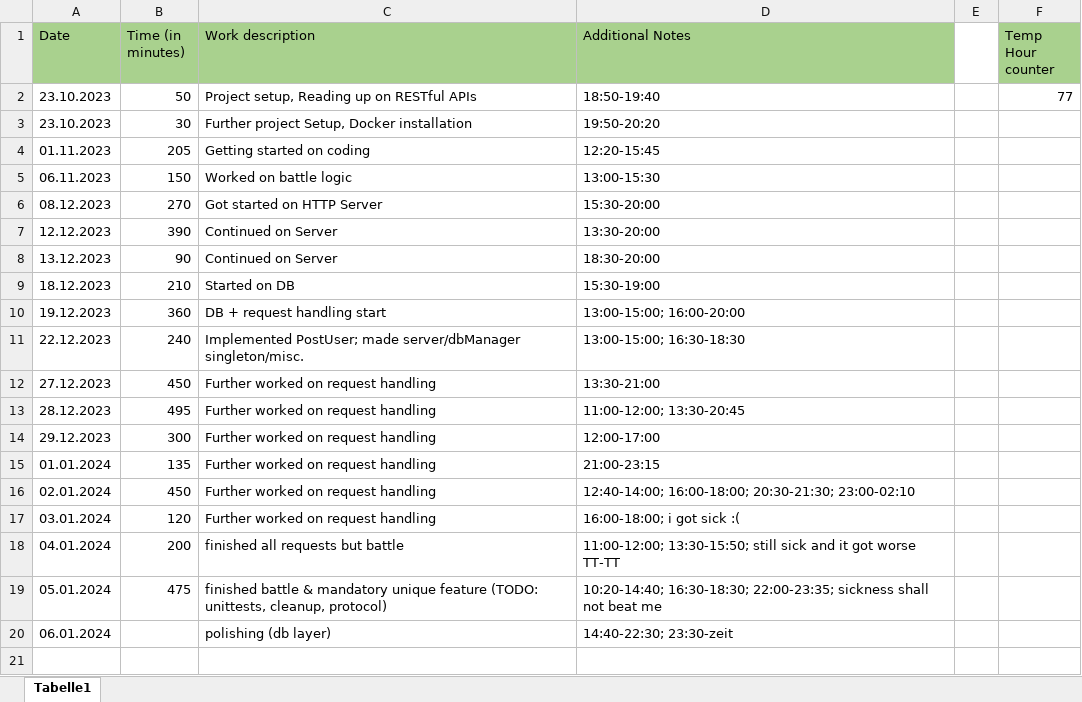
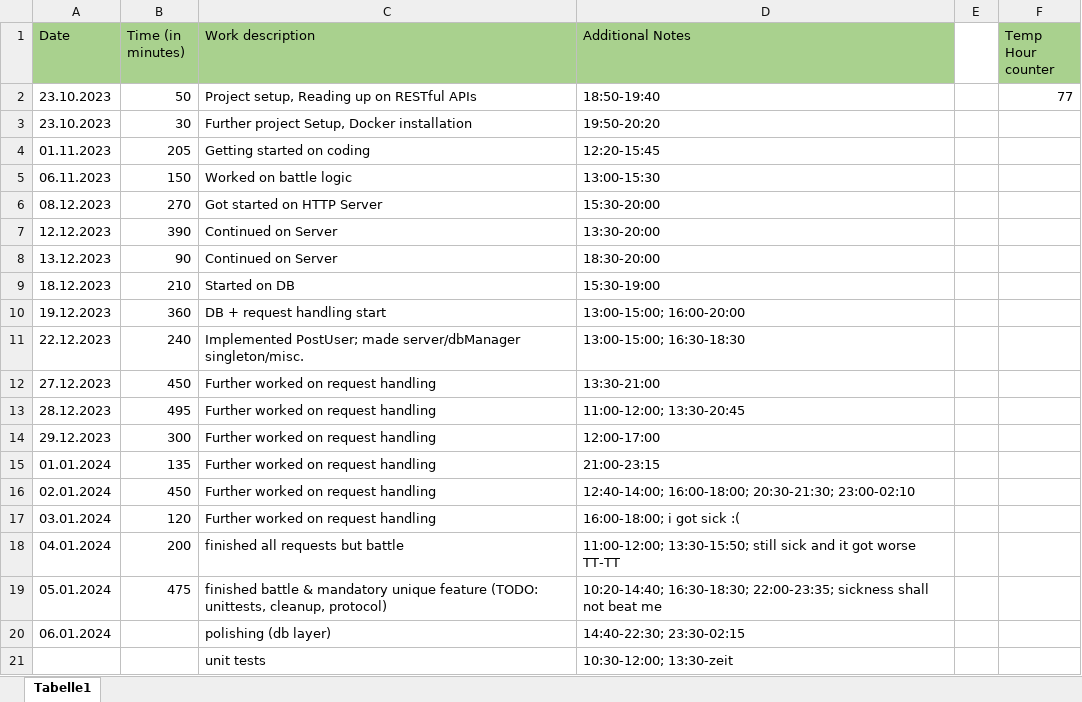
Before and after one commit to ezveee/WS2023-MTCG, an Excel workbook: docs/MTCG_workLog.xlsx, sheet Tabelle1, drawn as a sheet; values as stored, in another font and other column widths than the file's, no borders; the diff names each change by its address in the sheet, - before the commit and + after, or states it on an @@ line.

```diff
--- a/docs/MTCG_workLog.xlsx (sheet Tabelle1)
+++ b/docs/MTCG_workLog.xlsx (sheet Tabelle1)
-D20 (Additional Notes): 14:40-22:30; 23:30-zeit
+D20 (Additional Notes): 14:40-22:30; 23:30-02:15
+row 21:  |  | unit tests | 10:30-12:00; 13:30-zeit
```
Also changed, not shown: 11 other files.
